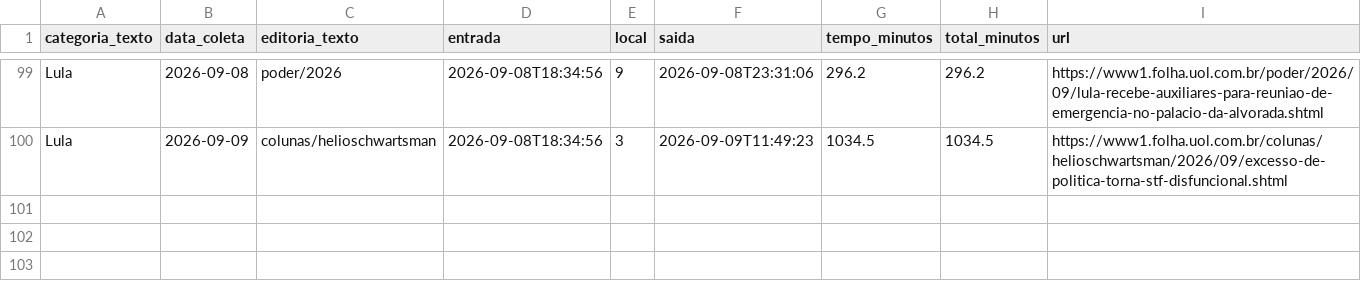
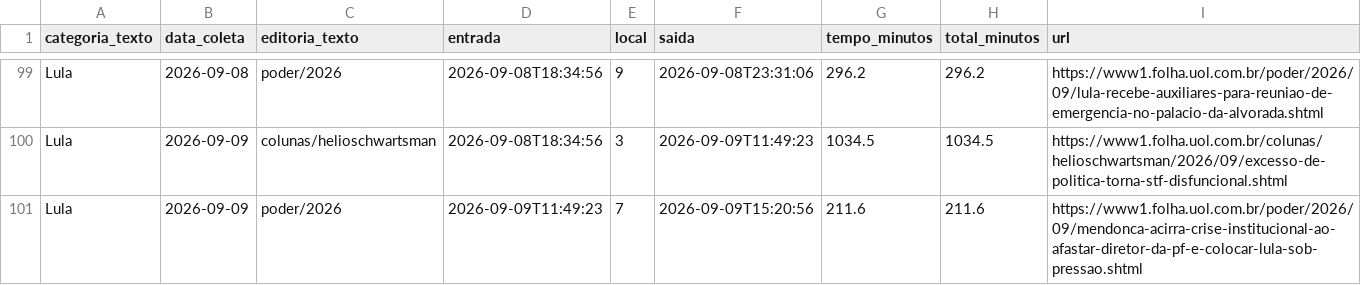
Before and after one commit to saratrindade-droid/equilibrio-eleitoral-2, a CSV file: tempo_home.csv, drawn as a sheet; only a part is shown, gaps mark what is left out.

Commit message:
Atualiza coleta tempo-na-home

```diff
--- a/tempo_home.csv
+++ b/tempo_home.csv
@@ -100 +100,2 @@ Lula,2026-09-08,poder/2026,2026-09-08T18:34:56,9,2026-09-08T23:31:06,296.2,296.2
 Lula,2026-09-09,colunas/helioschwartsman,2026-09-08T18:34:56,3,2026-09-09T11:49:23,1034.5,1034.5,https://www1.folha.uol.com.br/colunas/helioschwartsman/2026/09/excesso-de-politica-torna-stf-disfuncional.shtml
+Lula,2026-09-09,poder/2026,2026-09-09T11:49:23,7,2026-09-09T15:20:56,211.6,211.6,https://www1.folha.uol.com.br/poder/2026/09/mendonca-acirra-crise-institucional-ao-afastar-diretor-da-pf-e-colocar-lula-sob-pressao.shtml
```
Also changed, not shown: 1 other file.
